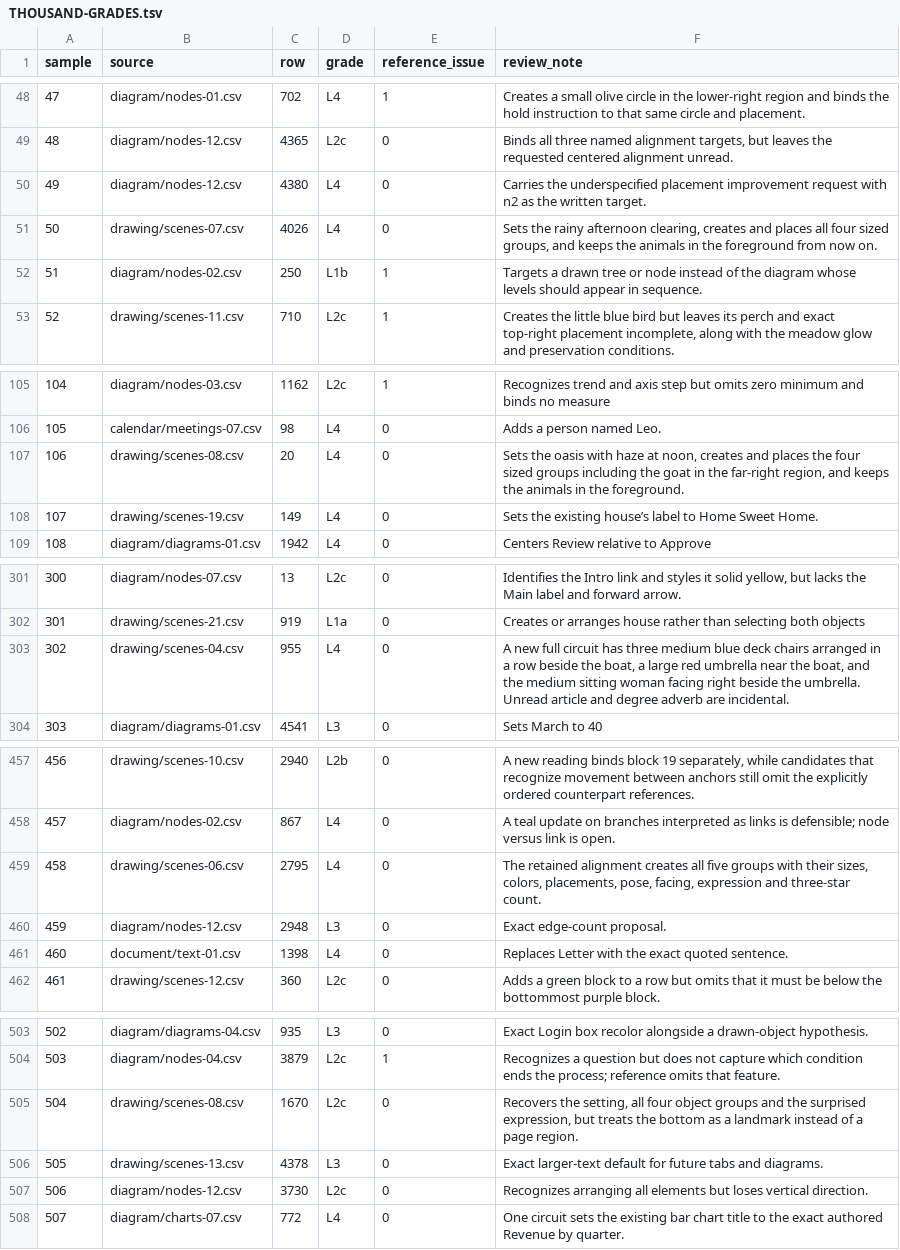
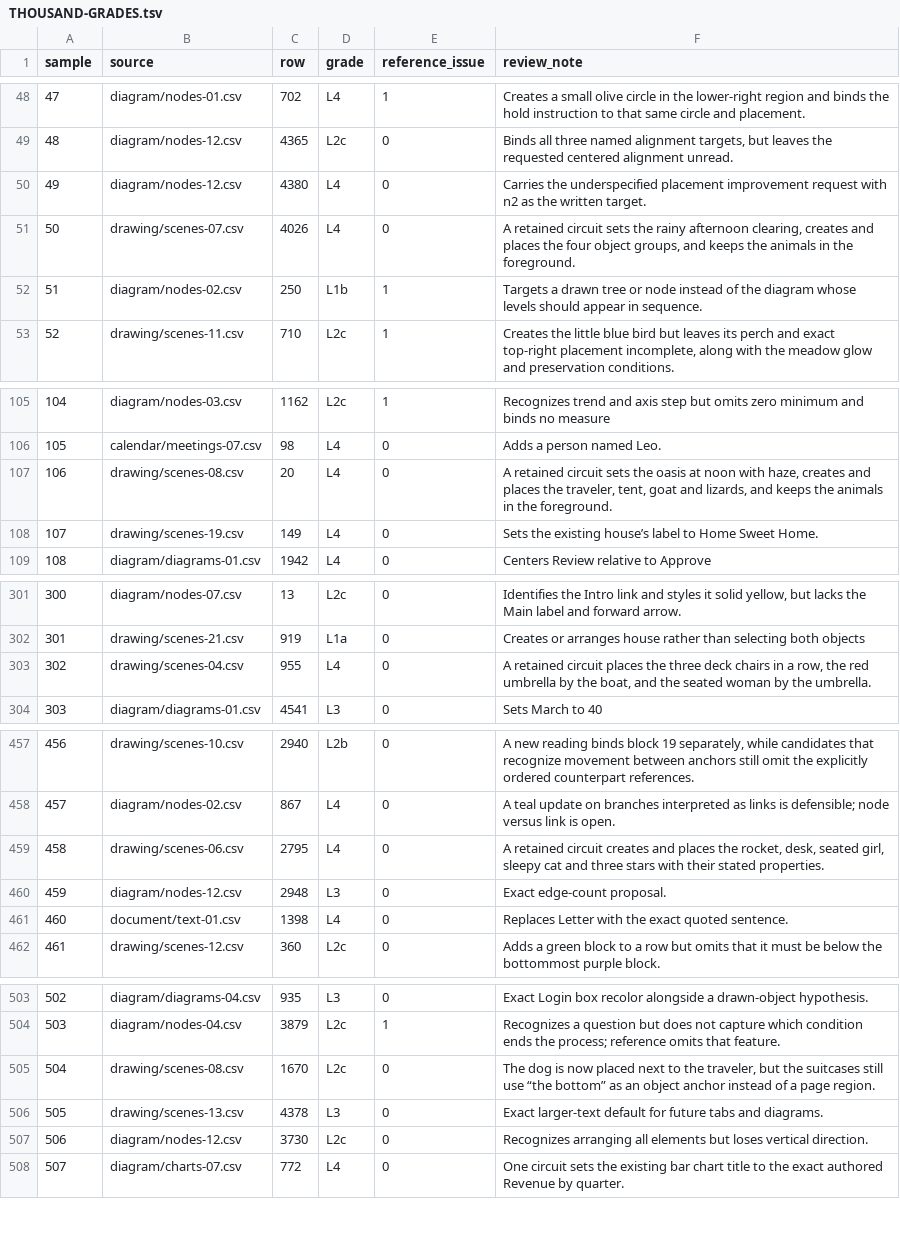
Before and after one commit to ml-circuits-research/pro-formaliser, a TSV file: eval/THOUSAND-GRADES.tsv, drawn as a sheet; only a part is shown, gaps mark what is left out; the diff covers the shown part only.

Commit message:
Restore corroborated missing spaces and report three-cohort semantic replay

```diff
--- a/eval/THOUSAND-GRADES.tsv
+++ b/eval/THOUSAND-GRADES.tsv
@@ -50,3 +50,3 @@ sample	source	row	grade	reference_issue	review_note
 49	diagram/nodes-12.csv	4380	L4	0	Carries the underspecified placement improvement request with n2 as the written target.
-50	drawing/scenes-07.csv	4026	L4	0	Sets the rainy afternoon clearing, creates and places all four sized groups, and keeps the animals in the foreground from now on.
+50	drawing/scenes-07.csv	4026	L4	0	A retained circuit sets the rainy afternoon clearing, creates and places the four object groups, and keeps the animals in the foreground.
 51	diagram/nodes-02.csv	250	L1b	1	Targets a drawn tree or node instead of the diagram whose levels should appear in sequence.
@@ -106,3 +106,3 @@ sample	source	row	grade	reference_issue	review_note
 105	calendar/meetings-07.csv	98	L4	0	Adds a person named Leo.
-106	drawing/scenes-08.csv	20	L4	0	Sets the oasis with haze at noon, creates and places the four sized groups including the goat in the far-right region, and keeps the animals in the foreground.
+106	drawing/scenes-08.csv	20	L4	0	A retained circuit sets the oasis at noon with haze, creates and places the traveler, tent, goat and lizards, and keeps the animals in the foreground.
 107	drawing/scenes-19.csv	149	L4	0	Sets the existing house’s label to Home Sweet Home.
@@ -302,3 +302,3 @@ sample	source	row	grade	reference_issue	review_note
 301	drawing/scenes-21.csv	919	L1a	0	Creates or arranges house rather than selecting both objects
-302	drawing/scenes-04.csv	955	L4	0	A new full circuit has three medium blue deck chairs arranged in a row beside the boat, a large red umbrella near the boat, and the medium sitting woman facing right beside the umbrella. Unread article and degree adverb are incidental.
+302	drawing/scenes-04.csv	955	L4	0	A retained circuit places the three deck chairs in a row, the red umbrella by the boat, and the seated woman by the umbrella.
 303	diagram/diagrams-01.csv	4541	L3	0	Sets March to 40
@@ -458,3 +458,3 @@ sample	source	row	grade	reference_issue	review_note
 457	diagram/nodes-02.csv	867	L4	0	A teal update on branches interpreted as links is defensible; node versus link is open.
-458	drawing/scenes-06.csv	2795	L4	0	The retained alignment creates all five groups with their sizes, colors, placements, pose, facing, expression and three-star count.
+458	drawing/scenes-06.csv	2795	L4	0	A retained circuit creates and places the rocket, desk, seated girl, sleepy cat and three stars with their stated properties.
 459	diagram/nodes-12.csv	2948	L3	0	Exact edge-count proposal.
@@ -504,3 +504,3 @@ sample	source	row	grade	reference_issue	review_note
 503	diagram/nodes-04.csv	3879	L2c	1	Recognizes a question but does not capture which condition ends the process; reference omits that feature.
-504	drawing/scenes-08.csv	1670	L2c	0	Recovers the setting, all four object groups and the surprised expression, but treats the bottom as a landmark instead of a page region.
+504	drawing/scenes-08.csv	1670	L2c	0	The dog is now placed next to the traveler, but the suitcases still use “the bottom” as an object anchor instead of a page region.
 505	drawing/scenes-13.csv	4378	L3	0	Exact larger-text default for future tabs and diagrams.
```
Also changed, not shown: 13 edited cells elsewhere in this file, eval/SPELL-PIPELINE-REVIEW.tsv, 17 other files.
